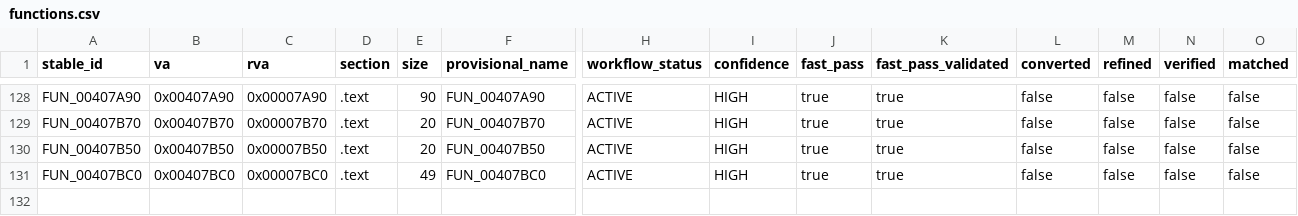
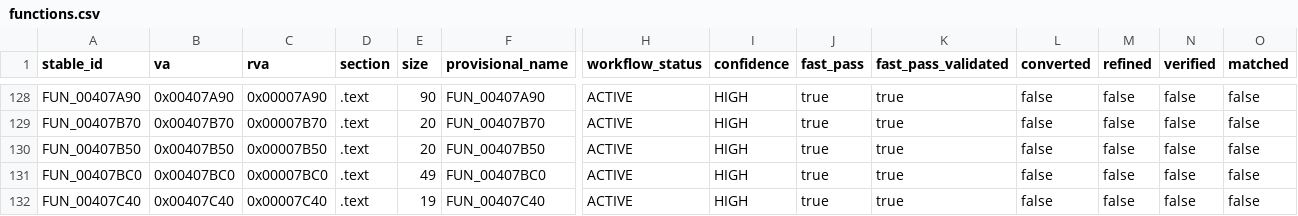
Before and after one commit to Putxo/BioHazard-V-Resurrection, a CSV file: database/functions.csv, drawn as a sheet; only a part is shown, gaps mark what is left out; rows hold the shown columns only; the diff names each change by its address in the sheet, - before the commit and + after, or states it on an @@ line.

```diff
--- a/database/functions.csv
+++ b/database/functions.csv
+row 132: FUN_00407C40 | 0x00407C40 | 0x00007C40 | .text | 19 | FUN_00407C40 | ACTIVE | HIGH | true | true | false | false | false | false
```
Also changed, not shown: database/claims.csv, database/history.csv, 10 other files.
